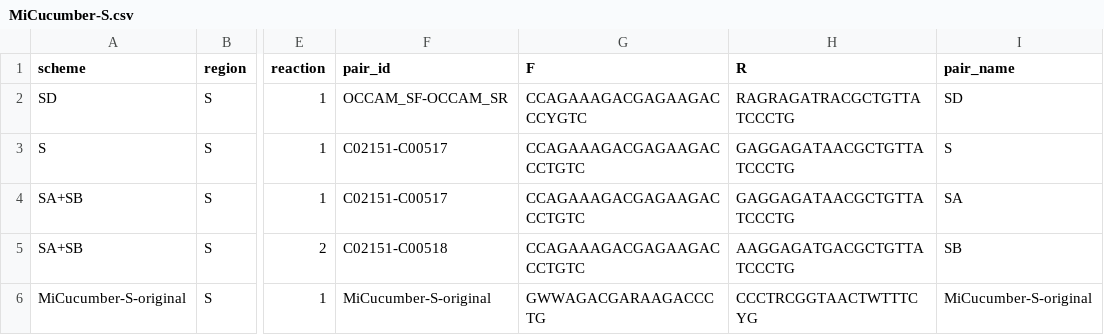
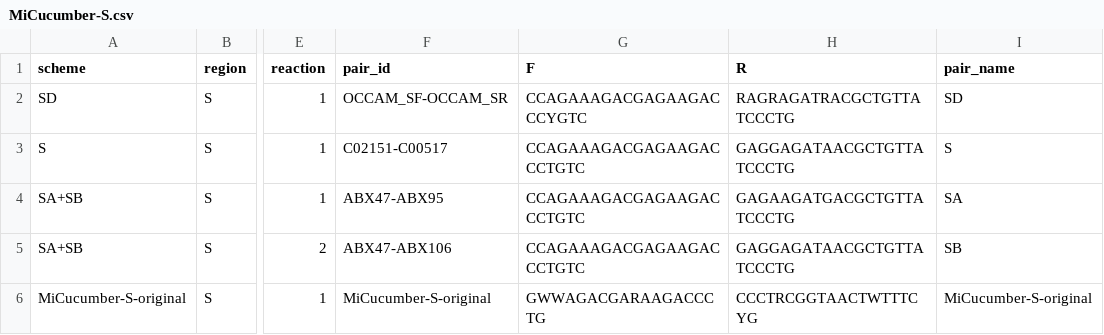
Before and after one commit to GUIBA-EX/MiCucumber, a CSV file: sequences/MiCucumber-S.csv, drawn as a sheet; only a part is shown, gaps mark what is left out; the diff names each change by its address in the sheet, - before the commit and + after, or states it on an @@ line.

```diff
--- a/sequences/MiCucumber-S.csv
+++ b/sequences/MiCucumber-S.csv
-F4 (pair_id): C02151-C00517
+F4 (pair_id): ABX47-ABX95
-H4 (R): GAGGAGATAACGCTGTTATCCCTG
+H4 (R): GAGAAGATGACGCTGTTATCCCTG
-F5 (pair_id): C02151-C00518
+F5 (pair_id): ABX47-ABX106
-H5 (R): AAGGAGATGACGCTGTTATCCCTG
+H5 (R): GAGGAGATAACGCTGTTATCCCTG
```
Also changed, not shown: docs/name_mapping.csv, results/ab_complementarity/reselection.csv, 36 other files.
